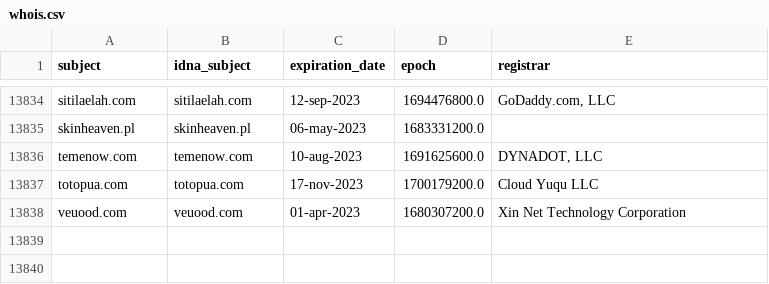
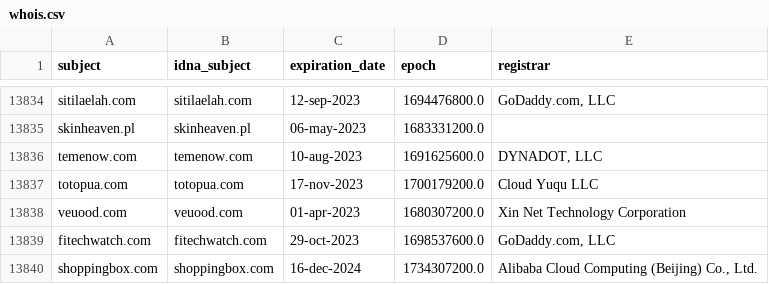
Before and after one commit to dead-hosts/KADhosts_git_azet12, a CSV file: .pyfunceble/whois.csv, drawn as a sheet; only a part is shown, gaps mark what is left out; the diff names each change by its address in the sheet, - before the commit and + after, or states it on an @@ line.

```diff
--- a/.pyfunceble/whois.csv
+++ b/.pyfunceble/whois.csv
+row 13839: fitechwatch.com | fitechwatch.com | 29-oct-2023 | 1698537600.0 | GoDaddy.com, LLC
+row 13840: shoppingbox.com | shoppingbox.com | 16-dec-2024 | 1734307200.0 | Alibaba Cloud Computing (Beijing) Co., Ltd.
```
Also changed, not shown: 9 other files.
